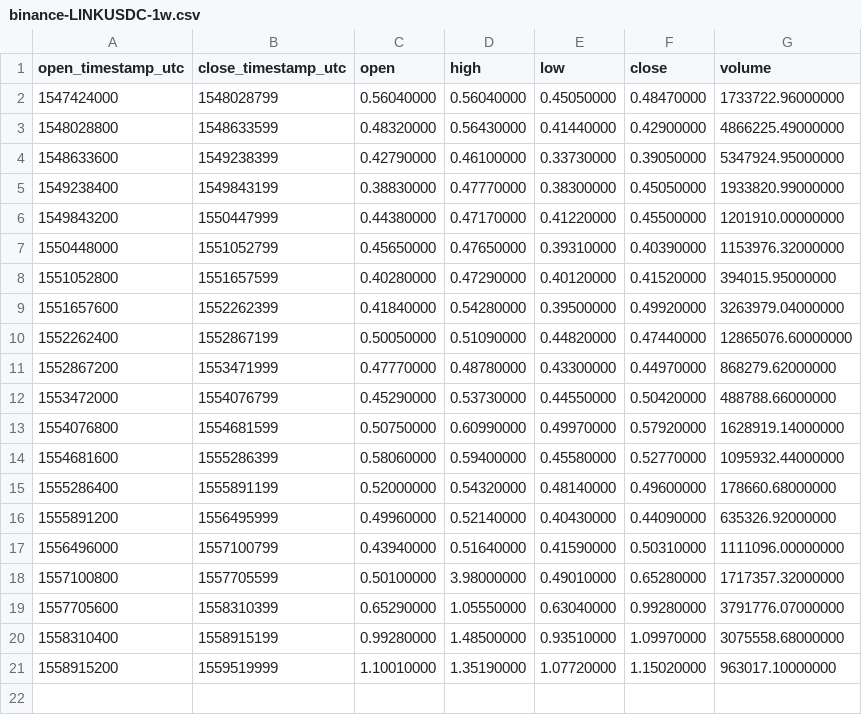
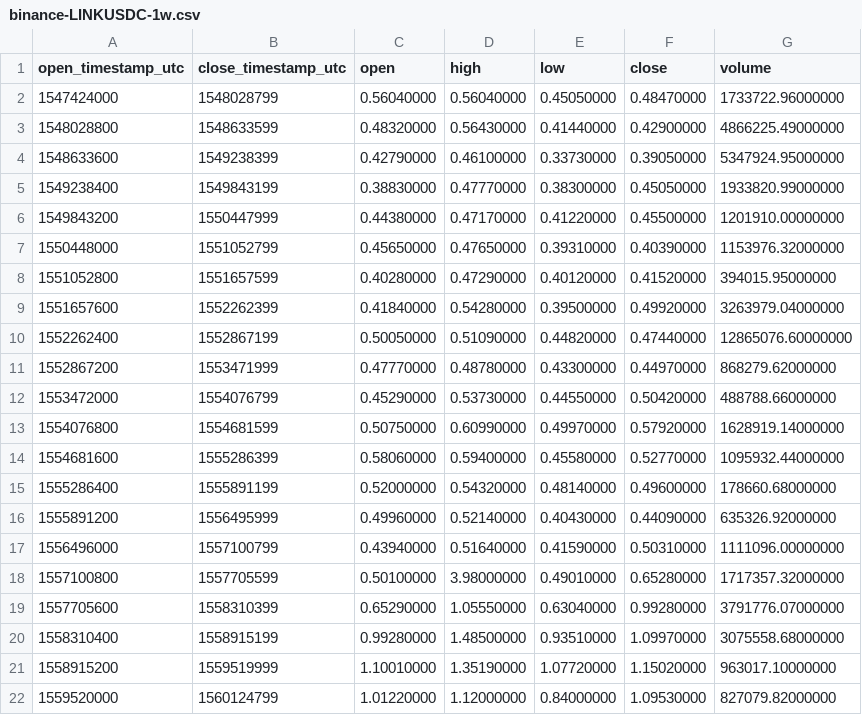
Before and after one commit to cryptobigbro/binance-LINKUSDC, a CSV file: binance-LINKUSDC-1w.csv, drawn as a sheet.

```diff
--- a/binance-LINKUSDC-1w.csv
+++ b/binance-LINKUSDC-1w.csv
@@ -21 +21,2 @@ open_timestamp_utc,close_timestamp_utc,open,high,low,close,volume
 1558915200,1559519999,1.10010000,1.35190000,1.07720000,1.15020000,963017.10000000
+1559520000,1560124799,1.01220000,1.12000000,0.84000000,1.09530000,827079.82000000
```
Also changed, not shown: binance-LINKUSDC-1d.csv, binance-LINKUSDC-1h.csv.
